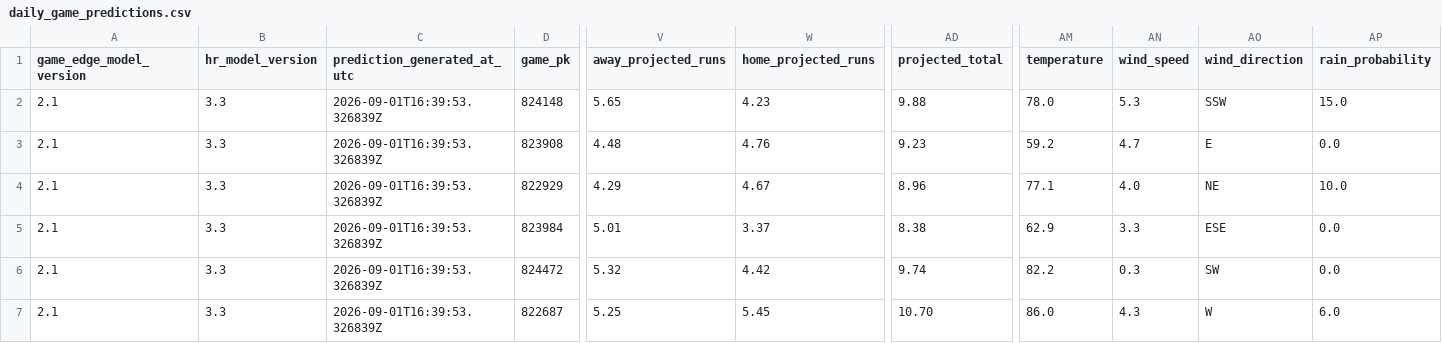
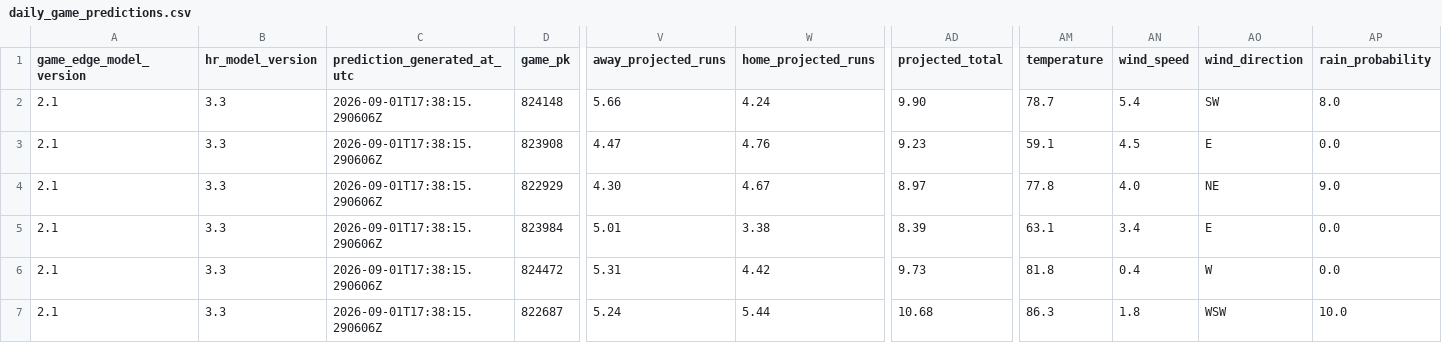
Before and after one commit to SSpeterson2b/launchpoint-hr, a CSV file: data/daily_game_predictions.csv, drawn as a sheet; only a part is shown, gaps mark what is left out; the diff covers the shown part only; the diff names each change by its address in the sheet, - before the commit and + after, or states it on an @@ line.

Commit message:
Update public MLB Game Edge predictions

```diff
--- a/data/daily_game_predictions.csv
+++ b/data/daily_game_predictions.csv
-C2:C7 (prediction_generated_at_utc): 2026-09-01T16:39:53.326839Z
+C2:C7 (prediction_generated_at_utc): 2026-09-01T17:38:15.290606Z
-V2 (away_projected_runs): 5.65
+V2 (away_projected_runs): 5.66
-W2 (home_projected_runs): 4.23
+W2 (home_projected_runs): 4.24
-AD2 (projected_total): 9.88
+AD2 (projected_total): 9.90
-AM2 (temperature): 78.0
+AM2 (temperature): 78.7
-AN2 (wind_speed): 5.3
+AN2 (wind_speed): 5.4
-AO2 (wind_direction): SSW
+AO2 (wind_direction): SW
-AP2 (rain_probability): 15.0
+AP2 (rain_probability): 8.0
-V3 (away_projected_runs): 4.48
+V3 (away_projected_runs): 4.47
-AM3 (temperature): 59.2
+AM3 (temperature): 59.1
-AN3 (wind_speed): 4.7
+AN3 (wind_speed): 4.5
-V4 (away_projected_runs): 4.29
+V4 (away_projected_runs): 4.30
-AD4 (projected_total): 8.96
+AD4 (projected_total): 8.97
-AM4 (temperature): 77.1
+AM4 (temperature): 77.8
-AP4 (rain_probability): 10.0
+AP4 (rain_probability): 9.0
-W5 (home_projected_runs): 3.37
+W5 (home_projected_runs): 3.38
-AD5 (projected_total): 8.38
+AD5 (projected_total): 8.39
-AM5 (temperature): 62.9
+AM5 (temperature): 63.1
-AN5 (wind_speed): 3.3
+AN5 (wind_speed): 3.4
-AO5 (wind_direction): ESE
+AO5 (wind_direction): E
-V6 (away_projected_runs): 5.32
+V6 (away_projected_runs): 5.31
-AD6 (projected_total): 9.74
+AD6 (projected_total): 9.73
-AM6 (temperature): 82.2
+AM6 (temperature): 81.8
-AN6 (wind_speed): 0.3
+AN6 (wind_speed): 0.4
-AO6 (wind_direction): SW
+AO6 (wind_direction): W
-V7 (away_projected_runs): 5.25
+V7 (away_projected_runs): 5.24
-W7 (home_projected_runs): 5.45
+W7 (home_projected_runs): 5.44
-AD7 (projected_total): 10.70
+AD7 (projected_total): 10.68
-AM7 (temperature): 86.0
+AM7 (temperature): 86.3
-AN7 (wind_speed): 4.3
+AN7 (wind_speed): 1.8
-AO7 (wind_direction): W
+AO7 (wind_direction): WSW
-AP7 (rain_probability): 6.0
+AP7 (rain_probability): 10.0
```
Also changed, not shown: 50 edited cells elsewhere in this file.
